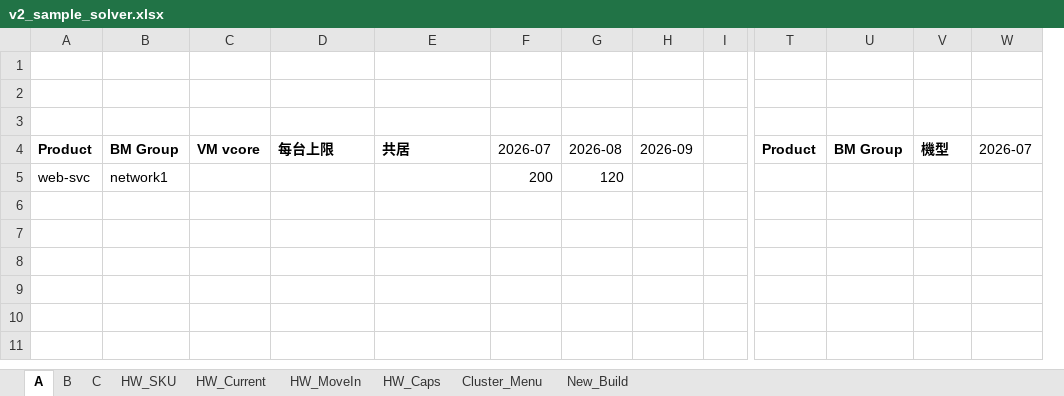
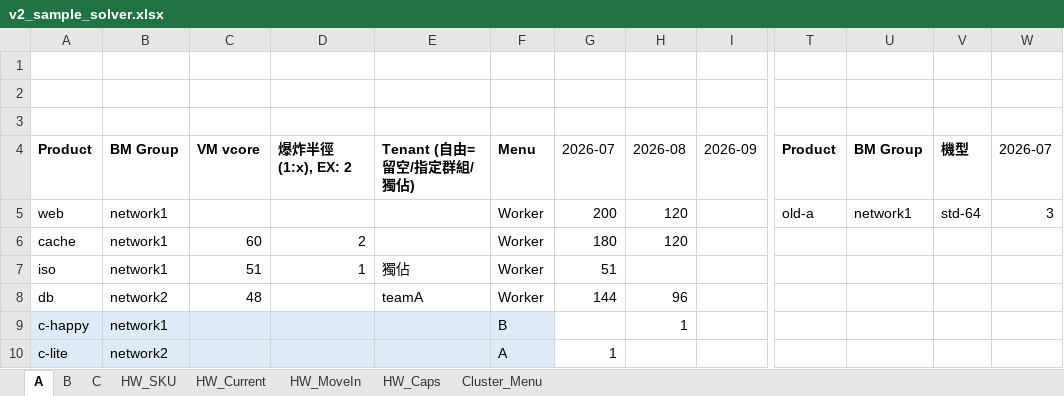
Before and after one commit to sweetyPuff/CapacityPlanner, an Excel workbook: examples/v2_sample_solver.xlsx, sheet A, drawn as a sheet; only a part is shown, gaps mark what is left out; values as stored, in another font and other column widths than the file's, no borders; removed rows and columns are numbered as before the commit, all else as after; rows hold the shown columns only; the diff names each change by its address in the sheet, - before the commit and + after, or states it on an @@ line.

```diff
--- a/examples/v2_sample_solver.xlsx (sheet A)
+++ b/examples/v2_sample_solver.xlsx (sheet A)
-sheet tab: New_Build
+column F, row 4: Menu
-column I, empty
-D4: 每台上限
+D4: 爆炸半徑 (1:x), EX: 2
-E4: 共居
+E4: Tenant (自由=留空/指定群組/獨佔)
-row 5: web-svc | network1 |  |  |  | 200 | 120
+row 5: web | network1 |  |  |  | Worker | 200 | 120 |  | old-a | network1 | std-64 | 3
+row 6: cache | network1 | 60 | 2 |  | Worker | 180 | 120
+row 7: iso | network1 | 51 | 1 | 獨佔 | Worker | 51
+row 8: db | network2 | 48 |  | teamA | Worker | 144 | 96
+row 9: c-happy | network1 |  |  |  | B |  | 1
+row 10: c-lite | network2 |  |  |  | A | 1
```
Also changed, not shown: sheet HW_Caps, sheet B, sheet C, sheet HW_Current, sheet HW_MoveIn, 5 other files.
